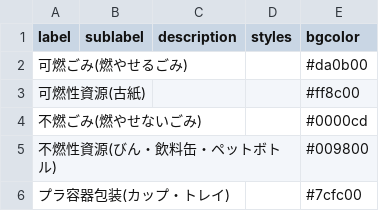
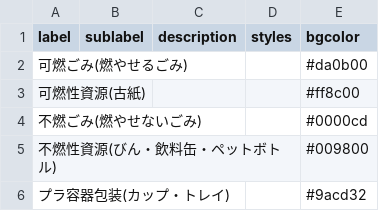
Before and after one commit to tomiokacity/5374, a CSV file: data/description.csv, drawn as a sheet.

Commit message:
Update description.csv

```diff
--- a/data/description.csv
+++ b/data/description.csv
@@ -5,2 +5,2 @@ label,sublabel,description,styles,bgcolor
 不燃性資源(びん・飲料缶・ペットボトル),,,,#009800
-プラ容器包装(カップ・トレイ),,,,#7cfc00
+プラ容器包装(カップ・トレイ),,,,#9acd32
```
